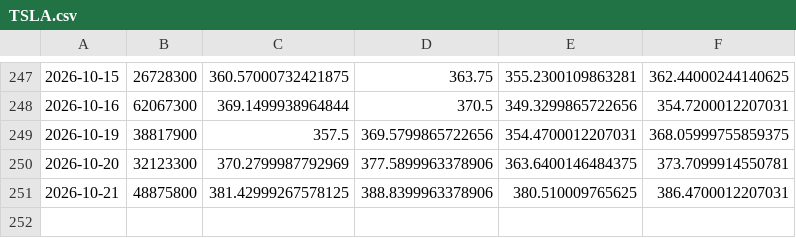
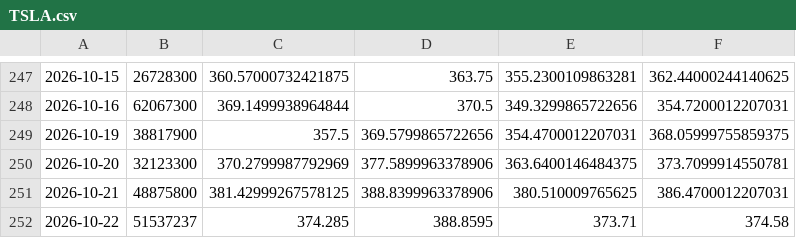
Before and after one commit to chaper123/market-data, a CSV file: data/us/TSLA.csv, drawn as a sheet; only a part is shown, gaps mark what is left out; the diff names each change by its address in the sheet, - before the commit and + after, or states it on an @@ line.

```diff
--- a/data/us/TSLA.csv
+++ b/data/us/TSLA.csv
+row 252: 2026-10-22 | 51537237 | 374.285 | 388.8595 | 373.71 | 374.58
```
Also changed, not shown: data/macro/TSM.csv, data/us/AAPL.csv, 22 other files.
